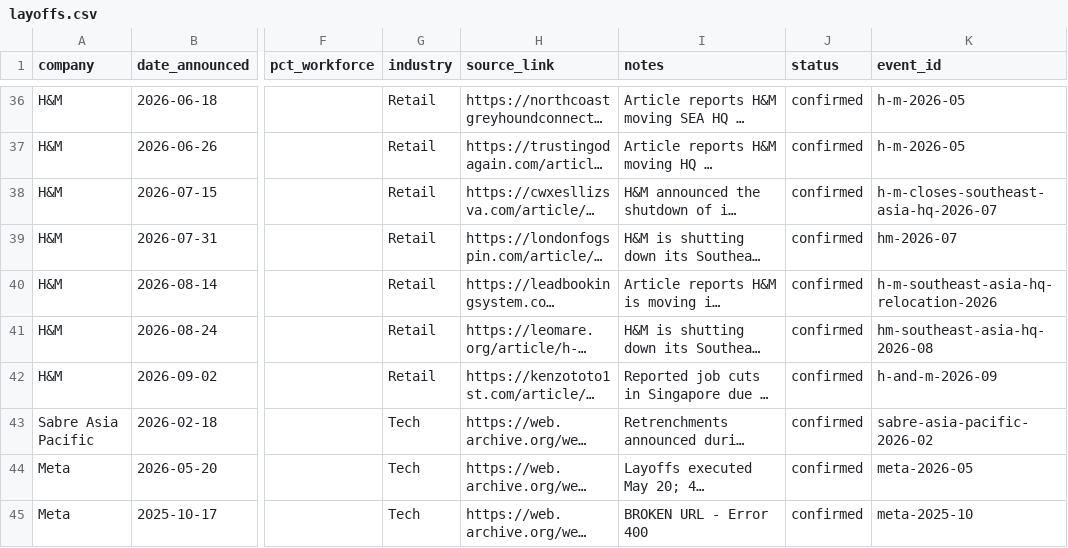
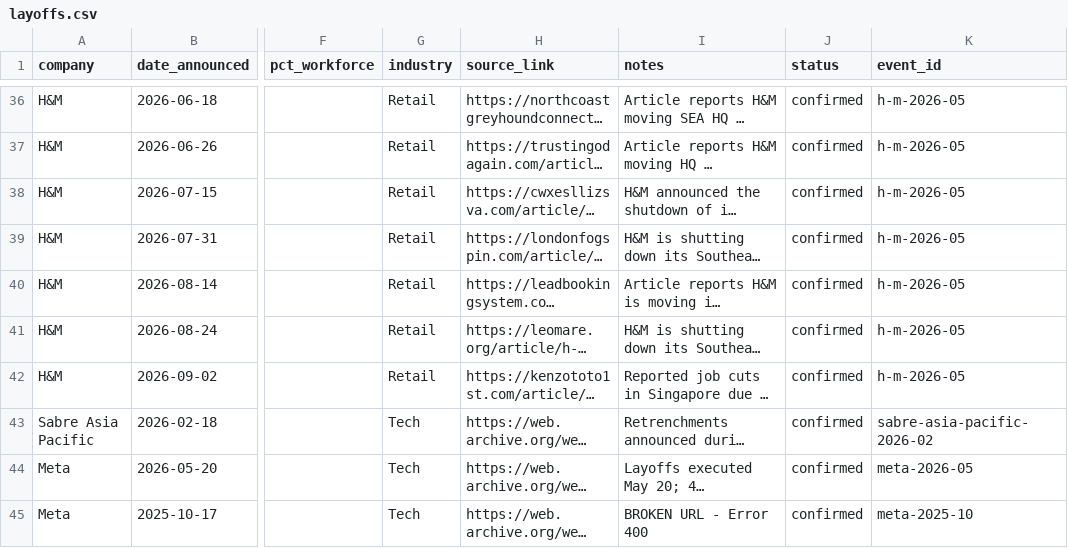
Before and after one commit to luarss/sg-layoffz, a CSV file: data/layoffs.csv, drawn as a sheet; only a part is shown, gaps mark what is left out; long unchanged cells end in …; the diff covers the shown part only; the diff names each change by its address in the sheet, - before the commit and + after, or states it on an @@ line.

Commit message:
refactor: consolidate event dedup, share pipeline primitives, gate CI on validate
Data
- Merge 38 drifted event_id pairs via new data/event-merges.csv; record 3
  judged-distinct pairs in data/distinct-events.csv (850 rows, 564 -> 524 ids)
- Dedupe rejected.csv by normalized URL (3598 -> 3465 rows)
- Aliases: True Singapore/Group -> True Fitness, Gardenia Foods -> Gardenia,
  Heineken/APB slash form; strip "bank" suffix
- Fix Crystal Jade 120-job row, Standard Chartered 2025 re-report, Gardenia
  and Uber dates

Pipeline
- LLM may only return a hinted event_id or null; code mints company-YYYY-MM
- Evals use the production prompt, parser and provider chain (llm-prompt.ts)
- dedup-layoffs: curated merges, window+URL union, same-month suffix merge
- validate: one warning per event-id pair, distinct-events suppression,
  summary table, --baseline <ref> that fails only on new warnings
- Workflows: scrape, rumor-recheck and wayback gate commits on validate
- Scrapers share scrape-common.ts; indexed isDuplicate (11s -> 53ms)
- Shared companyKey, eventIdFor, dates, rowQuality, async, csv helpers

```diff
--- a/data/layoffs.csv
+++ b/data/layoffs.csv
-K38 (event_id): h-m-closes-southeast-asia-hq-2026-07
+K38 (event_id): h-m-2026-05
-K39 (event_id): hm-2026-07
+K39 (event_id): h-m-2026-05
-K40 (event_id): h-m-southeast-asia-hq-relocation-2026
+K40 (event_id): h-m-2026-05
-K41 (event_id): hm-southeast-asia-hq-2026-08
+K41 (event_id): h-m-2026-05
-K42 (event_id): h-and-m-2026-09
+K42 (event_id): h-m-2026-05
```
Also changed, not shown: 54 edited cells elsewhere in this file, data/company-aliases.csv, 48 other files.
